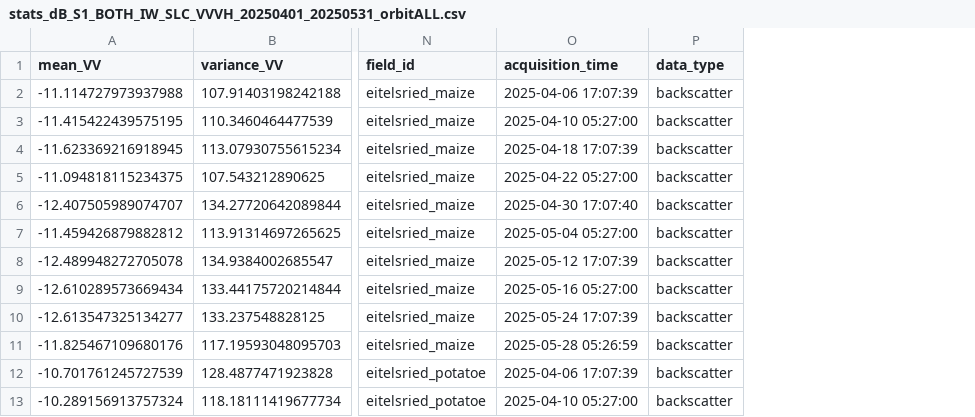
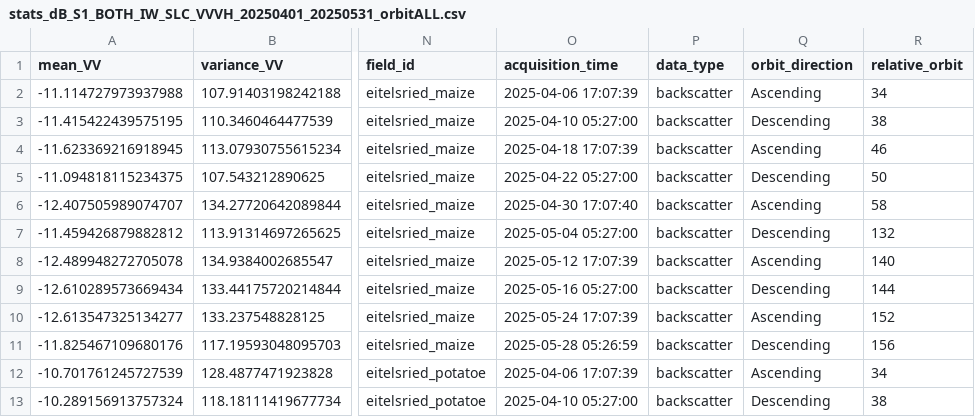
Before and after one commit to MarionDugue/SCOUT-sentinel-processor, a CSV file: data/stats_dB_S1_BOTH_IW_SLC_VVVH_20250401_20250531_orbitALL.csv, drawn as a sheet; only a part is shown, gaps mark what is left out; the diff names each change by its address in the sheet, - before the commit and + after, or states it on an @@ line.

Commit message:
orbit info added to stats

```diff
--- a/data/stats_dB_S1_BOTH_IW_SLC_VVVH_20250401_20250531_orbitALL.csv
+++ b/data/stats_dB_S1_BOTH_IW_SLC_VVVH_20250401_20250531_orbitALL.csv
+column Q (orbit_direction), rows 2-13: Ascending | Descending | Ascending | Descending | Ascending | Descending | Ascending | Descending | Ascending | Descending | Ascending | Descending
+column R (relative_orbit), rows 2-13: 34 | 38 | 46 | 50 | 58 | 132 | 140 | 144 | 152 | 156 | 34 | 38
```
Also changed, not shown: data/stats_poldecomp_S1_BOTH_IW_SLC_VVVH_20250401_20250531_orbitALL.csv, 4 other files.
